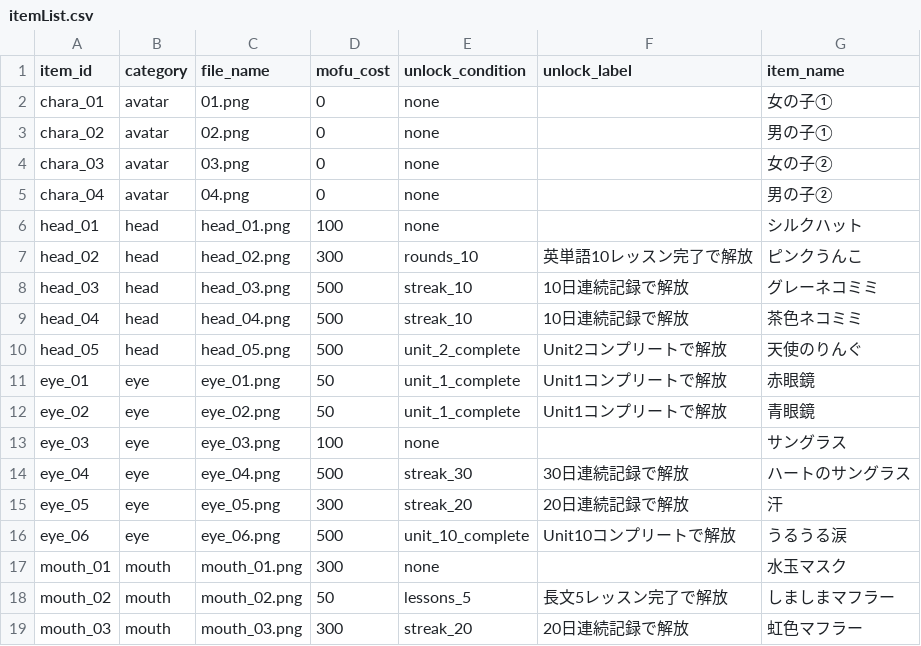
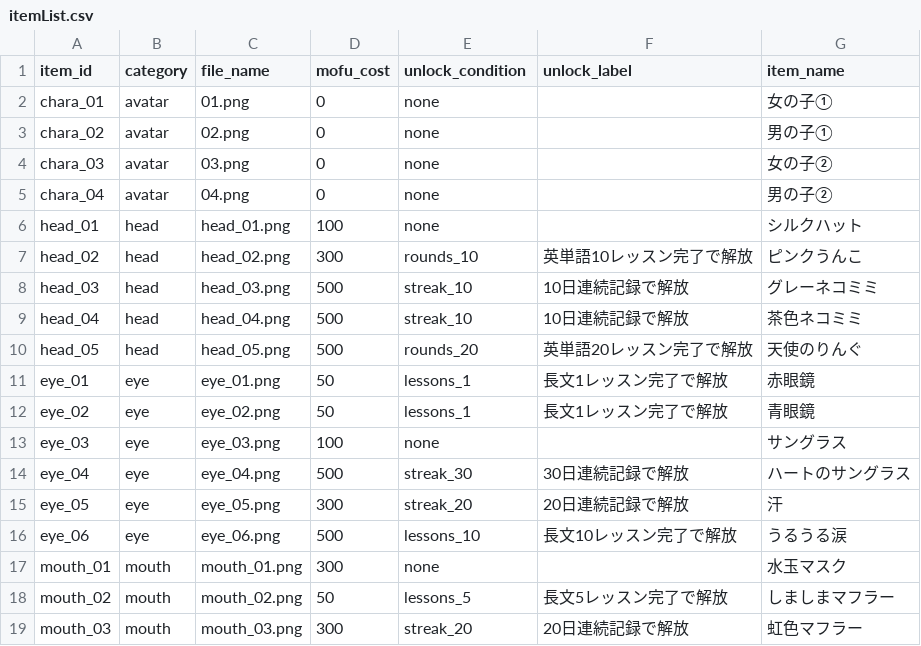
Before and after one commit to Onigiri-hub/Pochi-next, a CSV file: public/data/itemList.csv, drawn as a sheet.

```diff
--- a/public/data/itemList.csv
+++ b/public/data/itemList.csv
@@ -9,5 +9,5 @@ head_03,head,head_03.png,500,streak_10,10日連続記録で解放,グレーネ
 head_04,head,head_04.png,500,streak_10,10日連続記録で解放,茶色ネコミミ
-head_05,head,head_05.png,500,unit_2_complete,Unit2コンプリートで解放,天使のりんぐ
-eye_01,eye,eye_01.png,50,unit_1_complete,Unit1コンプリートで解放,赤眼鏡
-eye_02,eye,eye_02.png,50,unit_1_complete,Unit1コンプリートで解放,青眼鏡
+head_05,head,head_05.png,500,rounds_20,英単語20レッスン完了で解放,天使のりんぐ
+eye_01,eye,eye_01.png,50,lessons_1,長文1レッスン完了で解放,赤眼鏡
+eye_02,eye,eye_02.png,50,lessons_1,長文1レッスン完了で解放,青眼鏡
 eye_03,eye,eye_03.png,100,none,,サングラス
@@ -15,3 +15,3 @@ eye_04,eye,eye_04.png,500,streak_30,30日連続記録で解放,ハートのサ
 eye_05,eye,eye_05.png,300,streak_20,20日連続記録で解放,汗
-eye_06,eye,eye_06.png,500,unit_10_complete,Unit10コンプリートで解放,うるうる涙
+eye_06,eye,eye_06.png,500,lessons_10,長文10レッスン完了で解放,うるうる涙
 mouth_01,mouth,mouth_01.png,300,none,,水玉マスク
```
Also changed, not shown: 7 other files.
